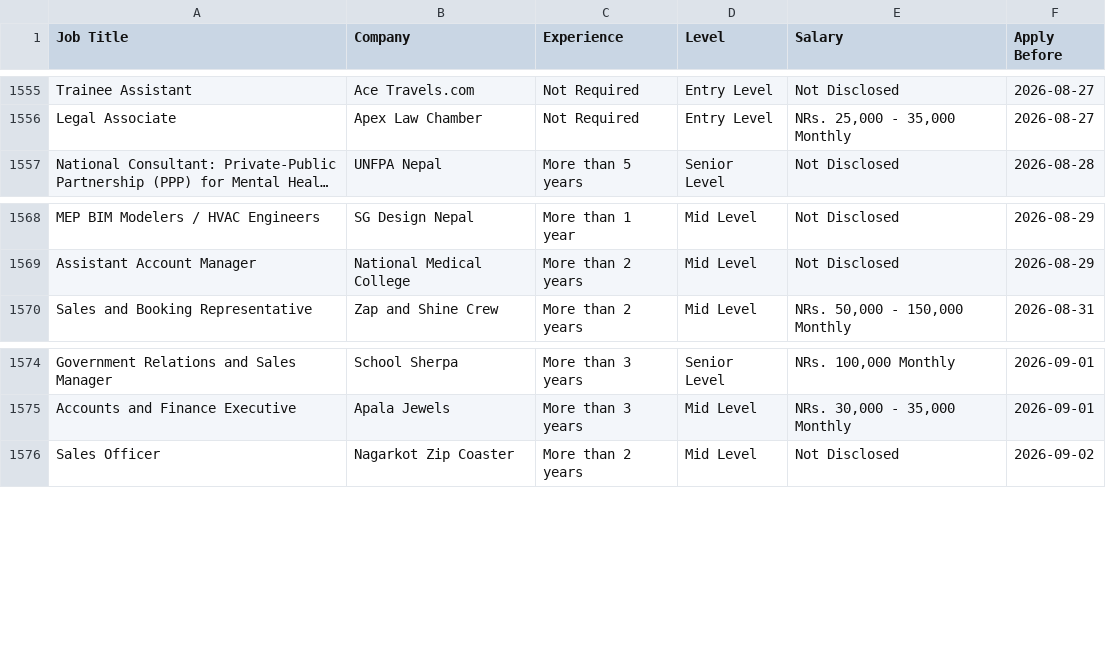
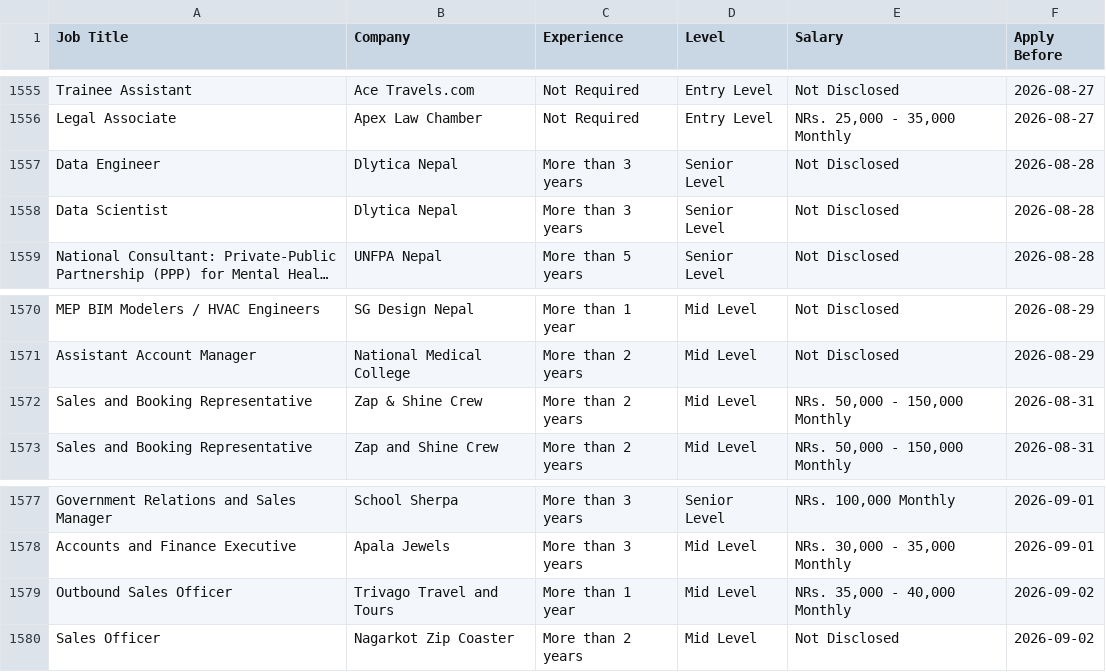
Before and after one commit to ashira-maharjan/jobportal-scraper, a CSV file: data_file/by_deadline.csv, drawn as a sheet; only a part is shown, gaps mark what is left out; long unchanged cells end in …; the diff names each change by its address in the sheet, - before the commit and + after, or states it on an @@ line.

Commit message:
Auto update job data

```diff
--- a/data_file/by_deadline.csv
+++ b/data_file/by_deadline.csv
+row 1557: Data Engineer | Dlytica Nepal | More than 3 years | Senior Level | Not Disclosed | 2026-08-28
+row 1558: Data Scientist | Dlytica Nepal | More than 3 years | Senior Level | Not Disclosed | 2026-08-28
+row 1572: Sales and Booking Representative | Zap & Shine Crew | More than 2 years | Mid Level | NRs. 50,000 - 150,000 Monthly | 2026-08-31
+row 1579: Outbound Sales Officer | Trivago Travel and Tours | More than 1 year | Mid Level | NRs. 35,000 - 40,000 Monthly | 2026-09-02
```
Also changed, not shown: data_file/top_jobs.csv.
